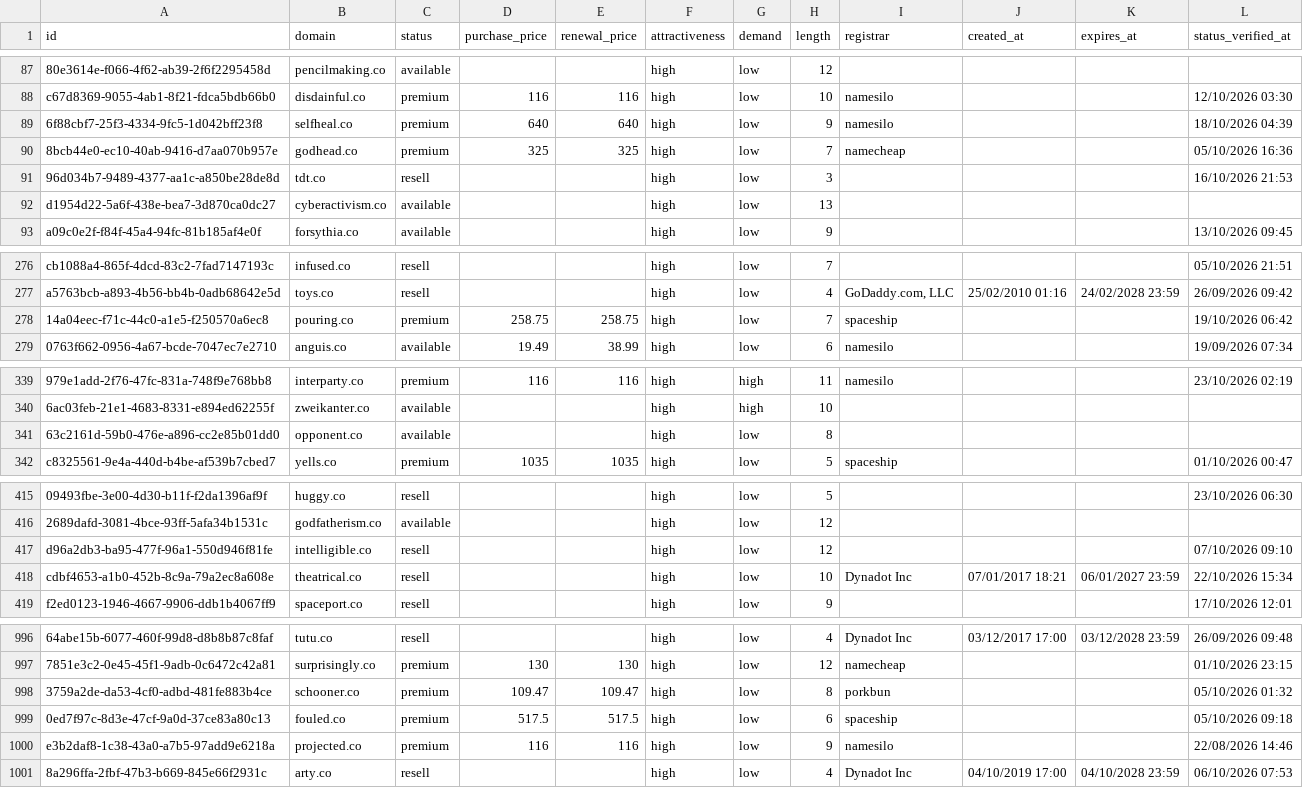
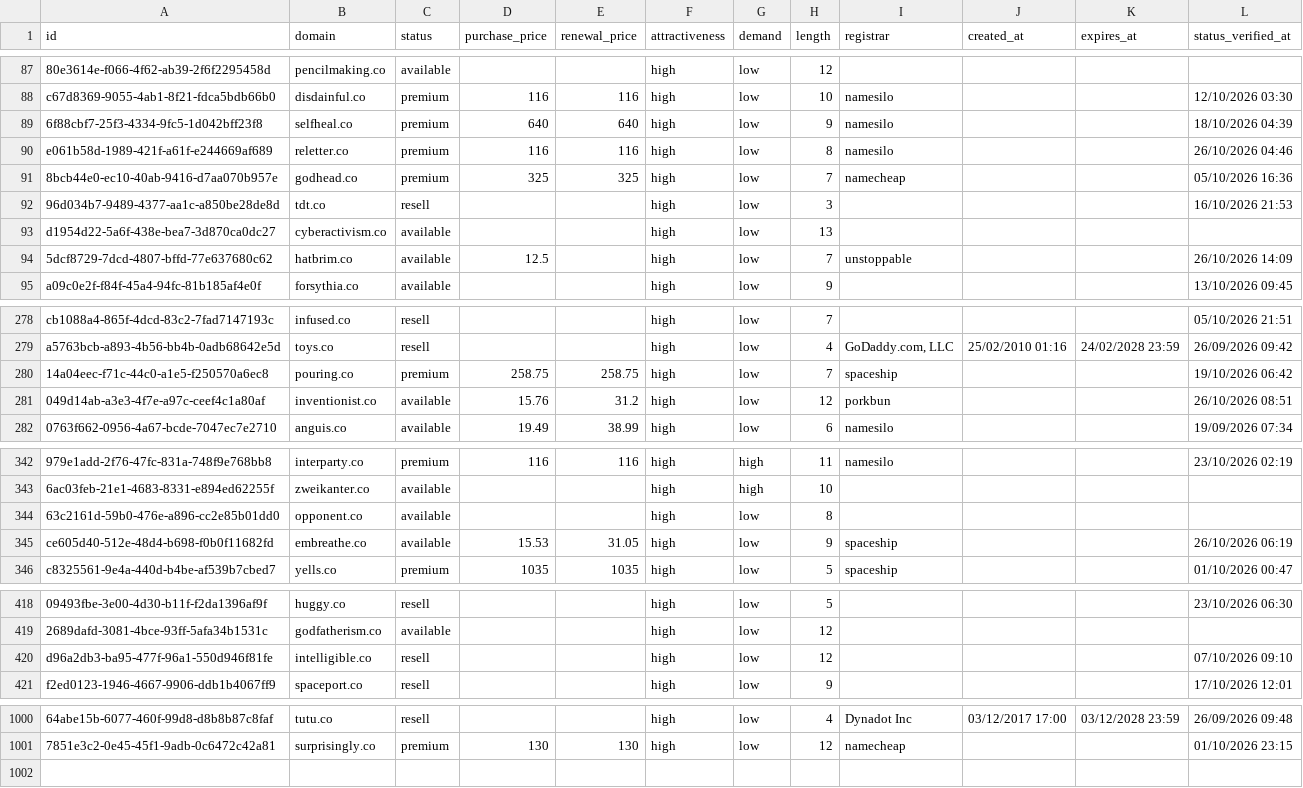
Before and after one commit to UniqueDomains/co-oneword-domains, a CSV file: co.csv, drawn as a sheet; only a part is shown, gaps mark what is left out; removed rows and columns are numbered as before the commit, all else as after; the diff covers the shown part only; the diff names each change by its address in the sheet, - before the commit and + after, or states it on an @@ line.

Commit message:
Domains update

```diff
--- a/co.csv
+++ b/co.csv
+row 90: e061b58d-1989-421f-a61f-e244669af689 | reletter.co | premium | 116 | 116 | high | low | 8 | namesilo |  |  | 26/10/2026 04:46
+row 94: 5dcf8729-7dcd-4807-bffd-77e637680c62 | hatbrim.co | available | 12.5 |  | high | low | 7 | unstoppable |  |  | 26/10/2026 14:09
+row 281: 049d14ab-a3e3-4f7e-a97c-ceef4c1a80af | inventionist.co | available | 15.76 | 31.2 | high | low | 12 | porkbun |  |  | 26/10/2026 08:51
+row 345: ce605d40-512e-48d4-b698-f0b0f11682fd | embreathe.co | available | 15.53 | 31.05 | high | low | 9 | spaceship |  |  | 26/10/2026 06:19
-row 418: cdbf4653-a1b0-452b-8c9a-79a2ec8a608e | theatrical.co | resell |  |  | high | low | 10 | Dynadot Inc | 07/01/2017 18:21 | 06/01/2027 23:59 | 22/10/2026 15:34
-row 998: 3759a2de-da53-4cf0-adbd-481fe883b4ce | schooner.co | premium | 109.47 | 109.47 | high | low | 8 | porkbun |  |  | 05/10/2026 01:32
-row 999: 0ed7f97c-8d3e-47cf-9a0d-37ce83a80c13 | fouled.co | premium | 517.5 | 517.5 | high | low | 6 | spaceship |  |  | 05/10/2026 09:18
-row 1000: e3b2daf8-1c38-43a0-a7b5-97add9e6218a | projected.co | premium | 116 | 116 | high | low | 9 | namesilo |  |  | 22/08/2026 14:46
-row 1001: 8a296ffa-2fbf-47b3-b669-845e66f2931c | arty.co | resell |  |  | high | low | 4 | Dynadot Inc | 04/10/2019 17:00 | 04/10/2028 23:59 | 06/10/2026 07:53
```
Also changed, not shown: 4 added rows, 3 removed rows and 38 edited cells elsewhere in this file, 4 other files.
